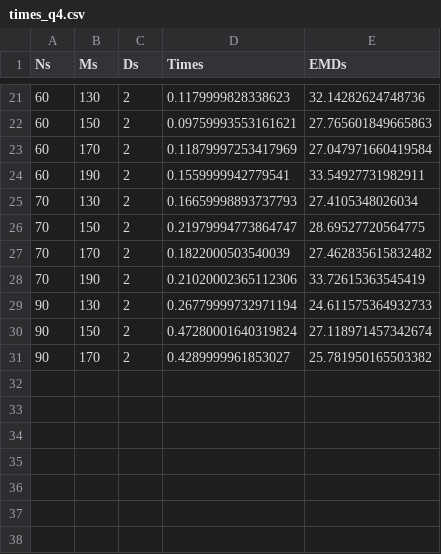
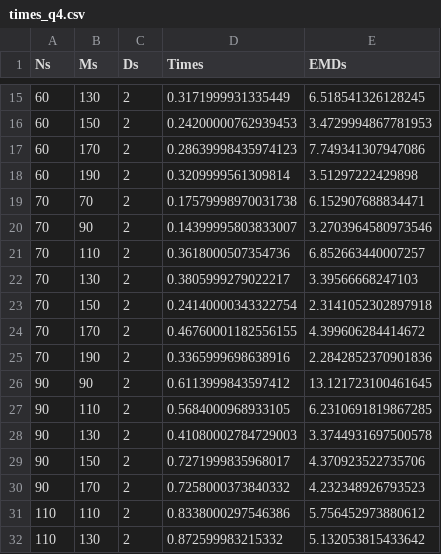
Before and after one commit to TheodoreAouad/GMDA-Project, a CSV file: times_q4.csv, drawn as a sheet; only a part is shown, gaps mark what is left out; the diff covers the shown part only.

```diff
--- a/times_q4.csv
+++ b/times_q4.csv
@@ -21,11 +15,18 @@ Ns,Ms,Ds,Times,EMDs
-60,130,2,0.1179999828338623,32.14282624748736
-60,150,2,0.09759993553161621,27.765601849665863
-60,170,2,0.11879997253417969,27.047971660419584
-60,190,2,0.1559999942779541,33.54927731982911
-70,130,2,0.16659998893737793,27.4105348026034
-70,150,2,0.21979994773864747,28.69527720564775
-70,170,2,0.1822000503540039,27.462835615832482
-70,190,2,0.21020002365112306,33.72615363545419
-90,130,2,0.26779999732971194,24.611575364932733
-90,150,2,0.47280001640319824,27.118971457342674
-90,170,2,0.4289999961853027,25.781950165503382
+60,130,2,0.3171999931335449,6.518541326128245
+60,150,2,0.24200000762939453,3.4729994867781953
+60,170,2,0.28639998435974123,7.749341307947086
+60,190,2,0.3209999561309814,3.51297222429898
+70,70,2,0.17579998970031738,6.152907688834471
+70,90,2,0.14399995803833007,3.2703964580973546
+70,110,2,0.3618000507354736,6.852663440007257
+70,130,2,0.3805999279022217,3.39566668247103
+70,150,2,0.24140000343322754,2.3141052302897918
+70,170,2,0.46760001182556155,4.399606284414672
+70,190,2,0.3365999698638916,2.2842852370901836
+90,90,2,0.6113999843597412,13.121723100461645
+90,110,2,0.5684000968933105,6.2310691819867285
+90,130,2,0.41080002784729003,3.3744931697500578
+90,150,2,0.7271999835968017,4.370923522735706
+90,170,2,0.7258000373840332,4.232348926793523
+110,110,2,0.8338000297546386,5.756452973880612
+110,130,2,0.872599983215332,5.132053815433642
```
Also changed, not shown: 4 added rows, 10 removed rows and 18 edited cells elsewhere in this file, 13 other files.
